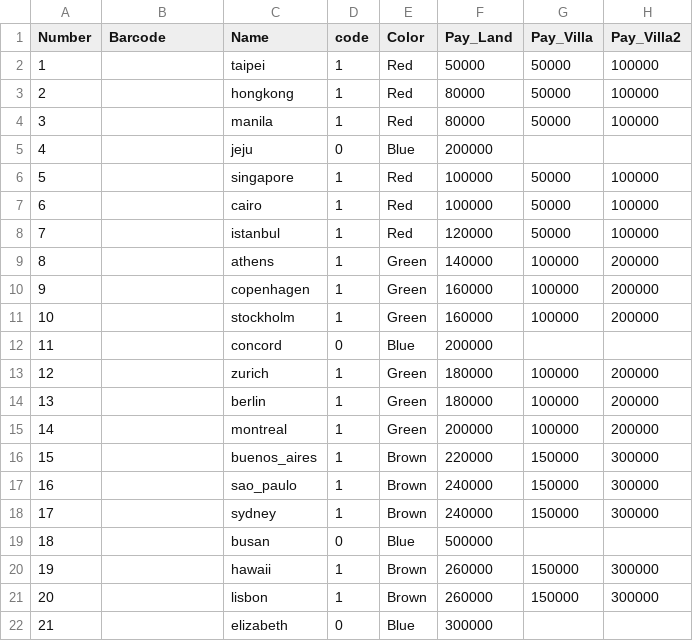
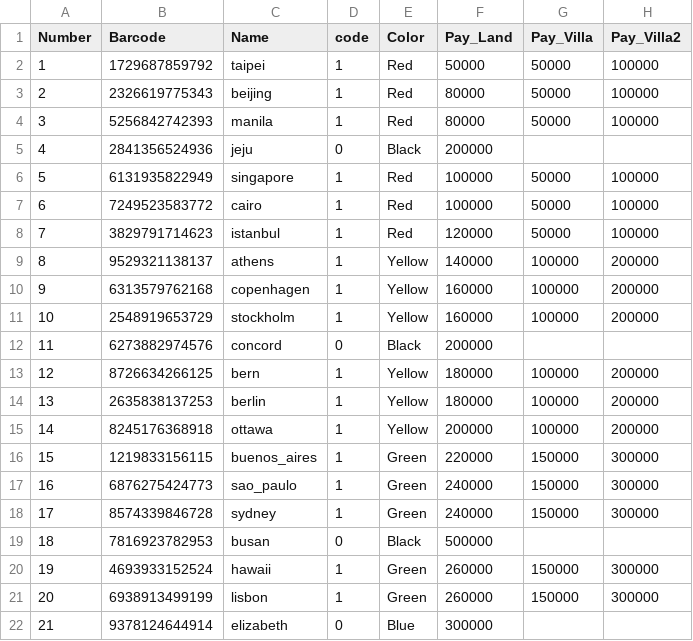
Before and after one commit to NoNamedSelfDriveing/ModuBuru, a CSV file: GUI/GUI/src/realty_info.csv, drawn as a sheet; only a part is shown; the diff covers the shown part only; the diff names each change by its address in the sheet, - before the commit and + after, or states it on an @@ line.

Commit message:
토지 이름 수정

```diff
--- a/GUI/GUI/src/realty_info.csv
+++ b/GUI/GUI/src/realty_info.csv
-B2 (Barcode): (empty)
+B2 (Barcode): 1729687859792
-B3 (Barcode): (empty)
+B3 (Barcode): 2326619775343
-C3 (Name): hongkong
+C3 (Name): beijing
-B4 (Barcode): (empty)
+B4 (Barcode): 5256842742393
-B5 (Barcode): (empty)
+B5 (Barcode): 2841356524936
-E5 (Color): Blue
+E5 (Color): Black
-B6 (Barcode): (empty)
+B6 (Barcode): 6131935822949
-B7 (Barcode): (empty)
+B7 (Barcode): 7249523583772
-B8 (Barcode): (empty)
+B8 (Barcode): 3829791714623
-B9 (Barcode): (empty)
+B9 (Barcode): 9529321138137
-E9:E11 (Color): Green
+E9:E11 (Color): Yellow
-B10 (Barcode): (empty)
+B10 (Barcode): 6313579762168
-B11 (Barcode): (empty)
+B11 (Barcode): 2548919653729
-B12 (Barcode): (empty)
+B12 (Barcode): 6273882974576
-E12 (Color): Blue
+E12 (Color): Black
-B13 (Barcode): (empty)
+B13 (Barcode): 8726634266125
-C13 (Name): zurich
+C13 (Name): bern
-E13:E15 (Color): Green
+E13:E15 (Color): Yellow
-B14 (Barcode): (empty)
+B14 (Barcode): 2635838137253
-B15 (Barcode): (empty)
+B15 (Barcode): 8245176368918
-C15 (Name): montreal
+C15 (Name): ottawa
-B16 (Barcode): (empty)
+B16 (Barcode): 1219833156115
-E16:E18 (Color): Brown
+E16:E18 (Color): Green
-B17 (Barcode): (empty)
+B17 (Barcode): 6876275424773
-B18 (Barcode): (empty)
+B18 (Barcode): 8574339846728
-B19 (Barcode): (empty)
+B19 (Barcode): 7816923782953
-E19 (Color): Blue
+E19 (Color): Black
-B20 (Barcode): (empty)
+B20 (Barcode): 4693933152524
-E20:E21 (Color): Brown
+E20:E21 (Color): Green
-B21 (Barcode): (empty)
+B21 (Barcode): 6938913499199
-B22 (Barcode): (empty)
+B22 (Barcode): 9378124644914
```
Also changed, not shown: 25 edited cells elsewhere in this file.
